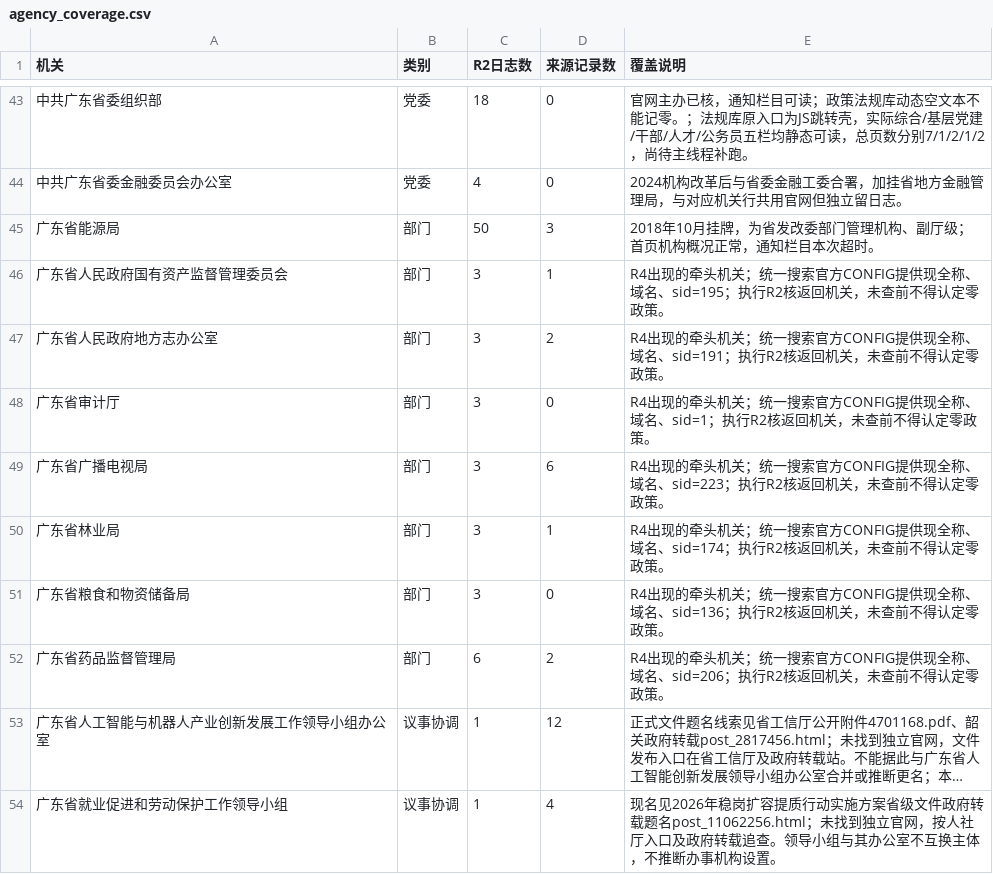
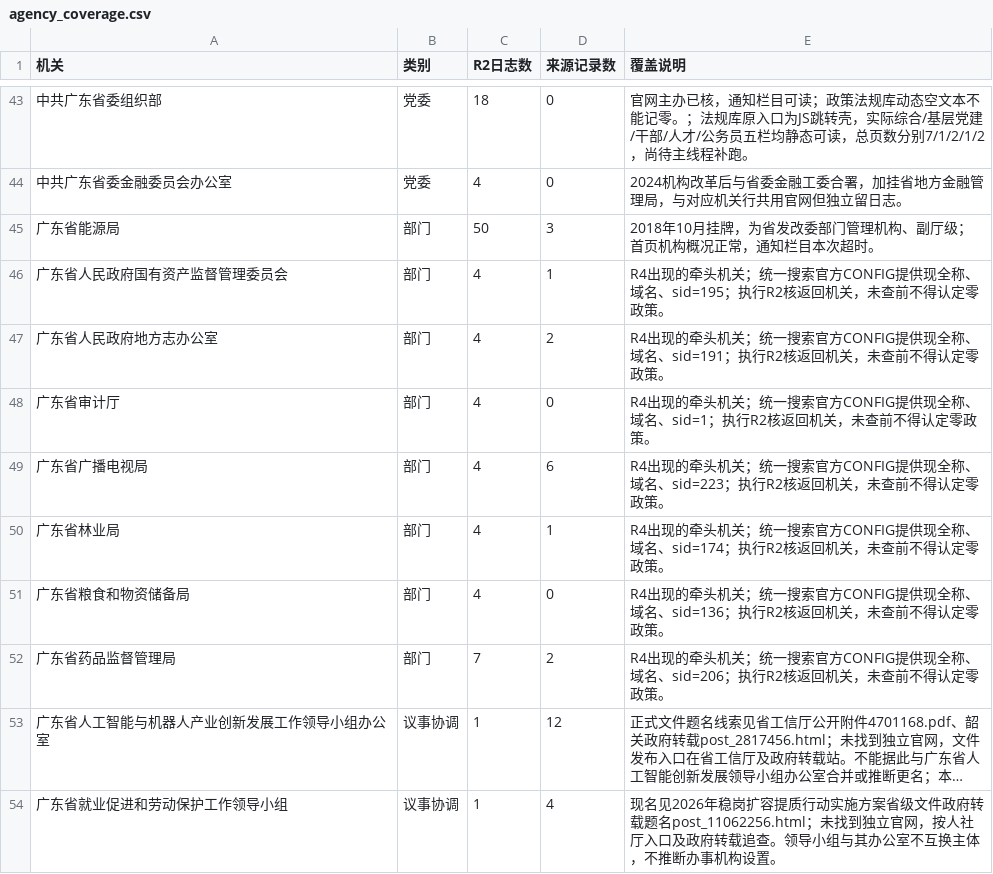
Before and after one commit to XuYiheng-code/AI--policy-in-China, a CSV file: data/provincial/guangdong/agency_coverage.csv, drawn as a sheet; only a part is shown, gaps mark what is left out; long unchanged cells end in …; the diff covers the shown part only; the diff names each change by its address in the sheet, - before the commit and + after, or states it on an @@ line.

```diff
--- a/data/provincial/guangdong/agency_coverage.csv
+++ b/data/provincial/guangdong/agency_coverage.csv
-C46:C51 (R2日志数): 3
+C46:C51 (R2日志数): 4
-C52 (R2日志数): 6
+C52 (R2日志数): 7
```
Also changed, not shown: 22 edited cells elsewhere in this file, data/provincial/guangdong/policies.csv, data/provincial/guangdong/qc_fulltext_dedup.csv, 14 other files.
